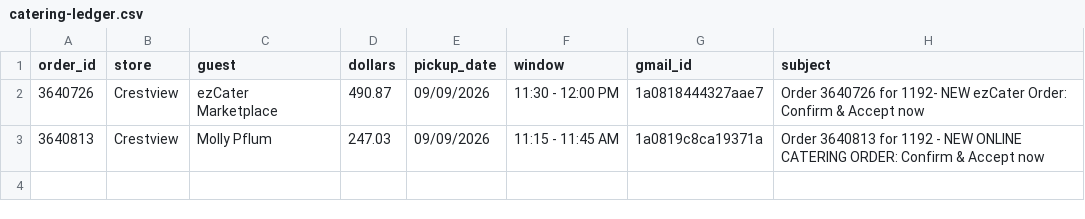
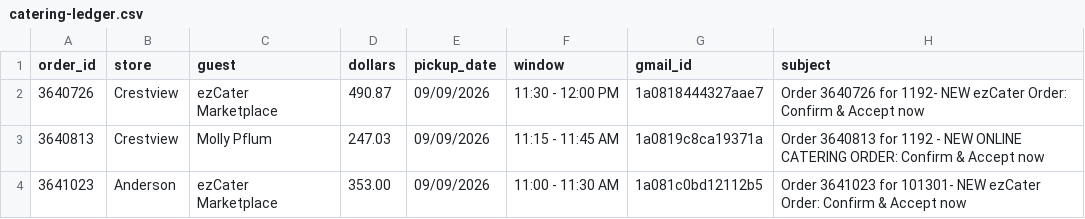
Before and after one commit to SCDashboard/DailyUploads, a CSV file: catering-ledger.csv, drawn as a sheet.

Commit message:
Append catering order 3641023 Anderson $353 pickup 09/09/2026

```diff
--- a/catering-ledger.csv
+++ b/catering-ledger.csv
@@ -3 +3,2 @@ order_id,store,guest,dollars,pickup_date,window,gmail_id,subject
 3640813,Crestview,Molly Pflum,247.03,09/09/2026,11:15 - 11:45 AM,1a0819c8ca19371a,Order 3640813 for 1192 - NEW ONLINE CATERING ORDER: Confirm & Accept now
+3641023,Anderson,ezCater Marketplace,353.00,09/09/2026,11:00 - 11:30 AM,1a081c0bd12112b5,Order 3641023 for 101301- NEW ezCater Order: Confirm & Accept now
```
